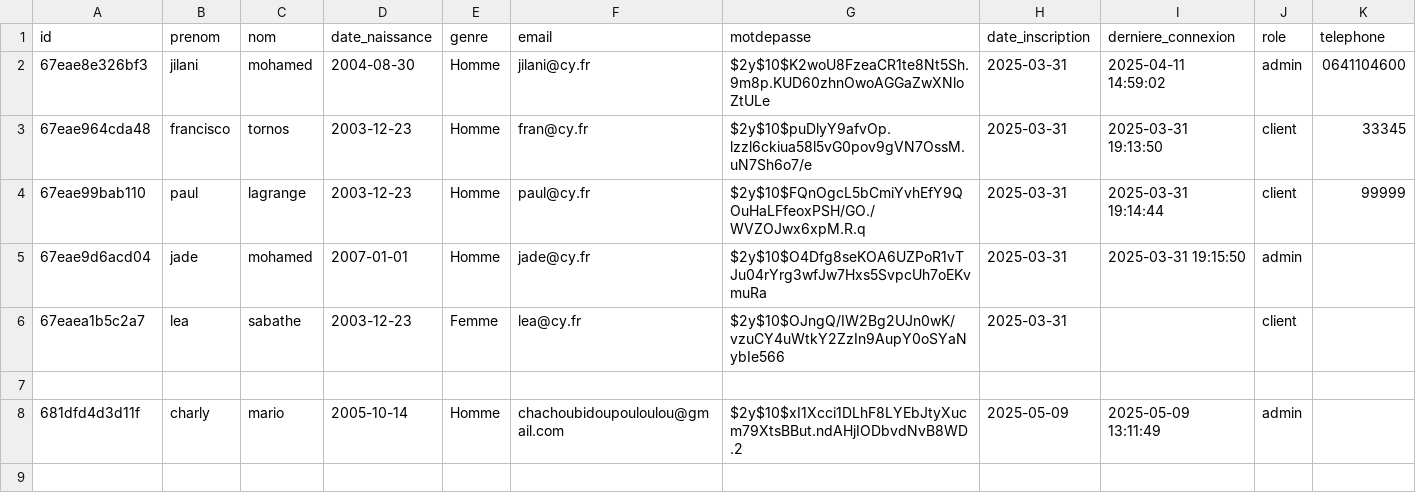
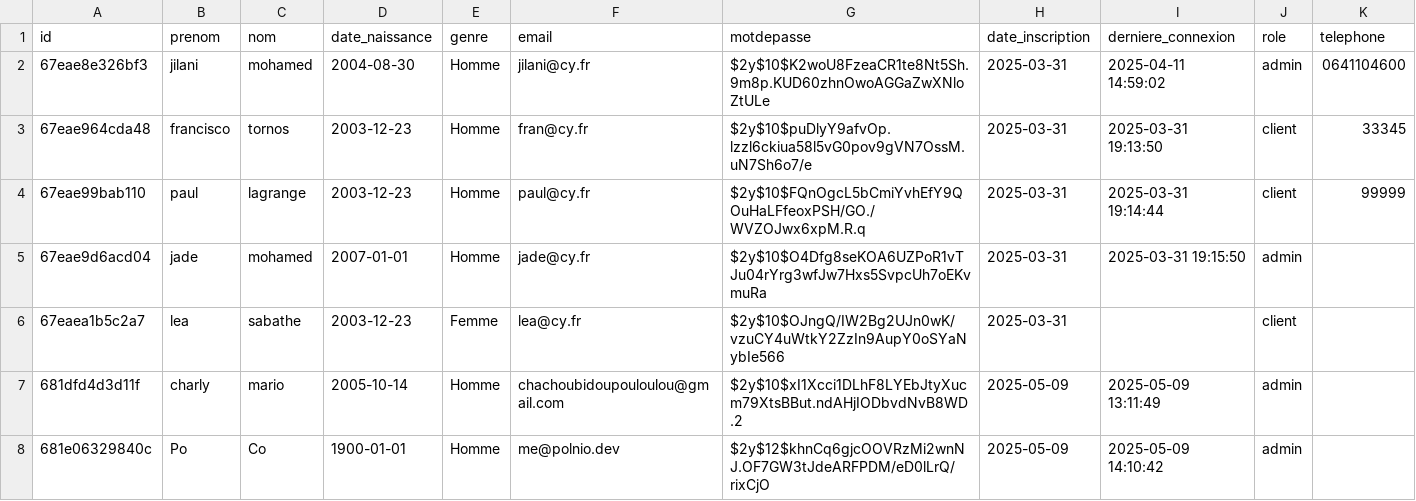
Before and after one commit to Jilani38/TimeToTravel, a CSV file: data/utilisateur.csv, drawn as a sheet.

```diff
--- a/data/utilisateur.csv
+++ b/data/utilisateur.csv
@@ -6,3 +6,3 @@ id;prenom;nom;date_naissance;genre;email;motdepasse;date_inscription;derniere_co
 67eaea1b5c2a7;lea;sabathe;2003-12-23;Femme;lea@cy.fr;$2y$10$OJngQ/IW2Bg2UJn0wK/vzuCY4uWtkY2ZzIn9AupY0oSYaNybIe566;2025-03-31;;client;
-
 681dfd4d3d11f;charly;mario;2005-10-14;Homme;chachoubidoupouloulou@gmail.com;$2y$10$xI1Xcci1DLhF8LYEbJtyXucm79XtsBBut.ndAHjIODbvdNvB8WD.2;2025-05-09;"2025-05-09 13:11:49";admin;
+681e06329840c;Po;Co;1900-01-01;Homme;me@polnio.dev;$2y$12$khnCq6gjcOOVRzMi2wnNJ.OF7GW3tJdeARFPDM/eD0lLrQ/rixCjO;2025-05-09;"2025-05-09 14:10:42";admin;
```
Also changed, not shown: 24 other files.
